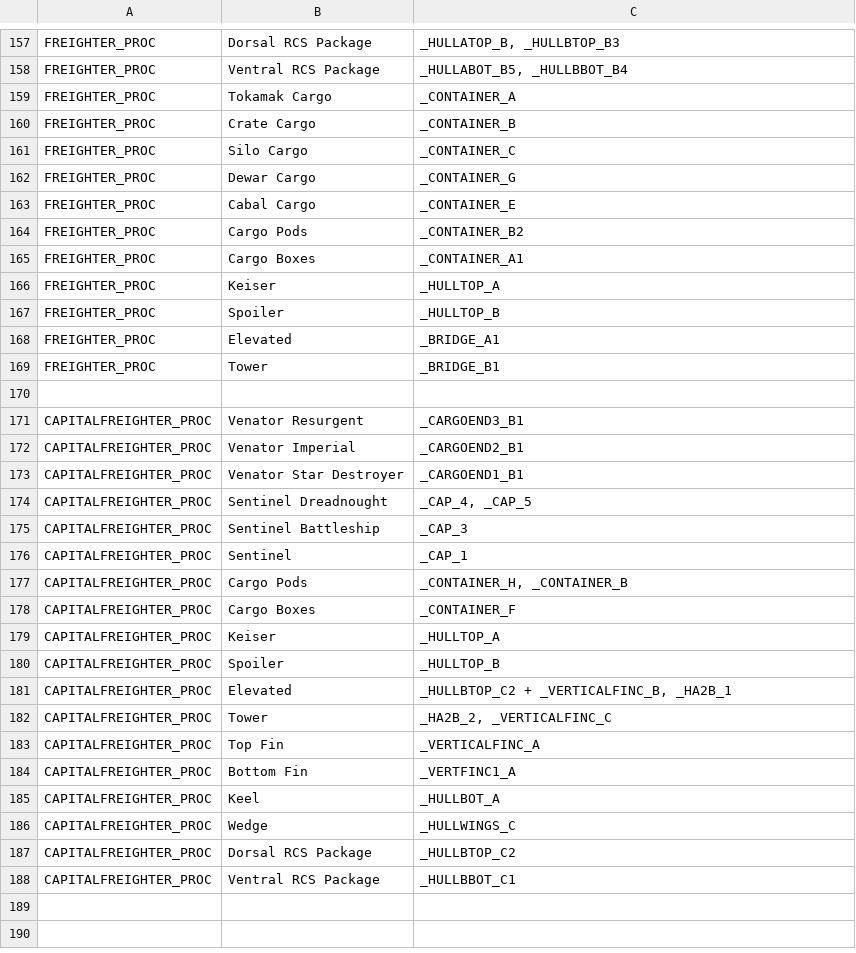
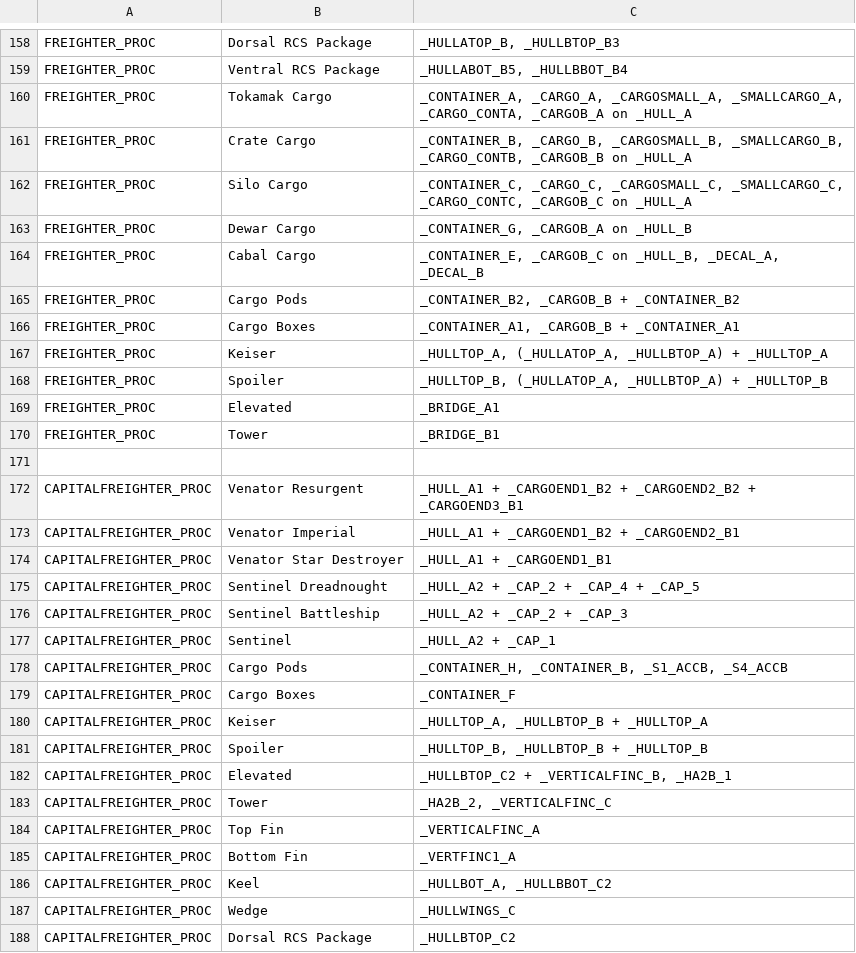
Before and after one commit to ArmokGoB/One-Million-Years-Trade-Depot, a TSV file: tools/community_part_names.tsv, drawn as a sheet; only a part is shown, gaps mark what is left out; the shorter side is filled out with more unchanged rows; the diff covers the shown part only.

```diff
--- a/tools/community_part_names.tsv
+++ b/tools/community_part_names.tsv
@@ -158,11 +159,11 @@ FREIGHTER_PROC	Dorsal RCS Package	_HULLATOP_B, _HULLBTOP_B3
 FREIGHTER_PROC	Ventral RCS Package	_HULLABOT_B5, _HULLBBOT_B4
-FREIGHTER_PROC	Tokamak Cargo	_CONTAINER_A
-FREIGHTER_PROC	Crate Cargo	_CONTAINER_B
-FREIGHTER_PROC	Silo Cargo	_CONTAINER_C
-FREIGHTER_PROC	Dewar Cargo	_CONTAINER_G
-FREIGHTER_PROC	Cabal Cargo	_CONTAINER_E
-FREIGHTER_PROC	Cargo Pods	_CONTAINER_B2
-FREIGHTER_PROC	Cargo Boxes	_CONTAINER_A1
-FREIGHTER_PROC	Keiser	_HULLTOP_A
-FREIGHTER_PROC	Spoiler	_HULLTOP_B
+FREIGHTER_PROC	Tokamak Cargo	_CONTAINER_A, _CARGO_A, _CARGOSMALL_A, _SMALLCARGO_A, _CARGO_CONTA, _CARGOB_A on _HULL_A
+FREIGHTER_PROC	Crate Cargo	_CONTAINER_B, _CARGO_B, _CARGOSMALL_B, _SMALLCARGO_B, _CARGO_CONTB, _CARGOB_B on _HULL_A
+FREIGHTER_PROC	Silo Cargo	_CONTAINER_C, _CARGO_C, _CARGOSMALL_C, _SMALLCARGO_C, _CARGO_CONTC, _CARGOB_C on _HULL_A
+FREIGHTER_PROC	Dewar Cargo	_CONTAINER_G, _CARGOB_A on _HULL_B
+FREIGHTER_PROC	Cabal Cargo	_CONTAINER_E, _CARGOB_C on _HULL_B, _DECAL_A, _DECAL_B
+FREIGHTER_PROC	Cargo Pods	_CONTAINER_B2, _CARGOB_B + _CONTAINER_B2
+FREIGHTER_PROC	Cargo Boxes	_CONTAINER_A1, _CARGOB_B + _CONTAINER_A1
+FREIGHTER_PROC	Keiser	_HULLTOP_A, (_HULLATOP_A, _HULLBTOP_A) + _HULLTOP_A
+FREIGHTER_PROC	Spoiler	_HULLTOP_B, (_HULLATOP_A, _HULLBTOP_A) + _HULLTOP_B
 FREIGHTER_PROC	Elevated	_BRIDGE_A1
@@ -170,12 +171,12 @@ FREIGHTER_PROC	Tower	_BRIDGE_B1
 
-CAPITALFREIGHTER_PROC	Venator Resurgent	_CARGOEND3_B1
-CAPITALFREIGHTER_PROC	Venator Imperial	_CARGOEND2_B1
-CAPITALFREIGHTER_PROC	Venator Star Destroyer	_CARGOEND1_B1
-CAPITALFREIGHTER_PROC	Sentinel Dreadnought	_CAP_4, _CAP_5
-CAPITALFREIGHTER_PROC	Sentinel Battleship	_CAP_3
-CAPITALFREIGHTER_PROC	Sentinel	_CAP_1
-CAPITALFREIGHTER_PROC	Cargo Pods	_CONTAINER_H, _CONTAINER_B
+CAPITALFREIGHTER_PROC	Venator Resurgent	_HULL_A1 + _CARGOEND1_B2 + _CARGOEND2_B2 + _CARGOEND3_B1
+CAPITALFREIGHTER_PROC	Venator Imperial	_HULL_A1 + _CARGOEND1_B2 + _CARGOEND2_B1
+CAPITALFREIGHTER_PROC	Venator Star Destroyer	_HULL_A1 + _CARGOEND1_B1
+CAPITALFREIGHTER_PROC	Sentinel Dreadnought	_HULL_A2 + _CAP_2 + _CAP_4 + _CAP_5
+CAPITALFREIGHTER_PROC	Sentinel Battleship	_HULL_A2 + _CAP_2 + _CAP_3
+CAPITALFREIGHTER_PROC	Sentinel	_HULL_A2 + _CAP_1
+CAPITALFREIGHTER_PROC	Cargo Pods	_CONTAINER_H, _CONTAINER_B, _S1_ACCB, _S4_ACCB
 CAPITALFREIGHTER_PROC	Cargo Boxes	_CONTAINER_F
-CAPITALFREIGHTER_PROC	Keiser	_HULLTOP_A
-CAPITALFREIGHTER_PROC	Spoiler	_HULLTOP_B
+CAPITALFREIGHTER_PROC	Keiser	_HULLTOP_A, _HULLBTOP_B + _HULLTOP_A
+CAPITALFREIGHTER_PROC	Spoiler	_HULLTOP_B, _HULLBTOP_B + _HULLTOP_B
 CAPITALFREIGHTER_PROC	Elevated	_HULLBTOP_C2 + _VERTICALFINC_B, _HA2B_1
@@ -184,3 +185,3 @@ CAPITALFREIGHTER_PROC	Top Fin	_VERTICALFINC_A
 CAPITALFREIGHTER_PROC	Bottom Fin	_VERTFINC1_A
-CAPITALFREIGHTER_PROC	Keel	_HULLBOT_A
+CAPITALFREIGHTER_PROC	Keel	_HULLBOT_A, _HULLBBOT_C2
 CAPITALFREIGHTER_PROC	Wedge	_HULLWINGS_C
```
Also changed, not shown: 1 added row and 7 edited cells elsewhere in this file, 11 other files.
